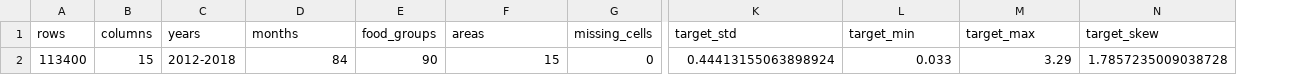
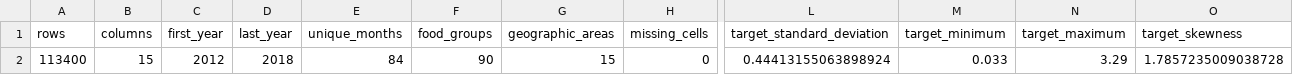
Before and after one commit to oops408/cs171project, a CSV file: outputs/tables/eda_summary.csv, drawn as a sheet; only a part is shown, gaps mark what is left out; removed rows and columns are numbered as before the commit, all else as after; the diff names each change by its address in the sheet, - before the commit and + after, or states it on an @@ line.

```diff
--- a/outputs/tables/eda_summary.csv
+++ b/outputs/tables/eda_summary.csv
-column C (years), row 2: 2012-2018
+column C (first_year), row 2: 2012
+column D (last_year), row 2: 2018
-E1: months
+E1: unique_months
-G1: areas
+G1: geographic_areas
-L1: target_std
+L1: target_standard_deviation
-M1: target_min
+M1: target_minimum
-N1: target_max
+N1: target_maximum
-O1: target_skew
+O1: target_skewness
```
Also changed, not shown: outputs/tables/rf_error_by_food_group.csv, outputs/tables/rf_error_by_region.csv, 16 other files.
